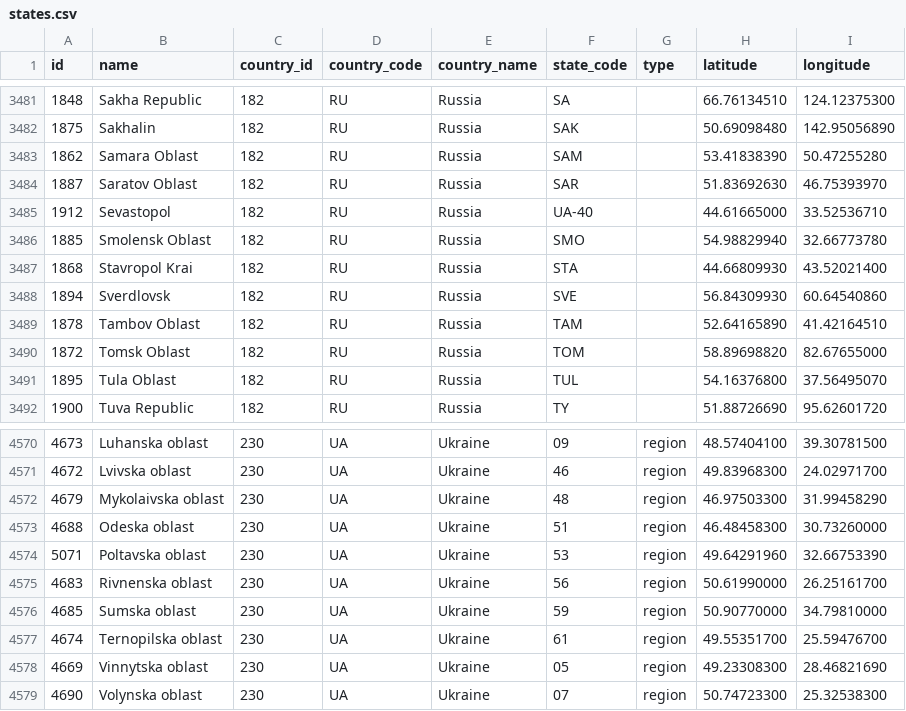
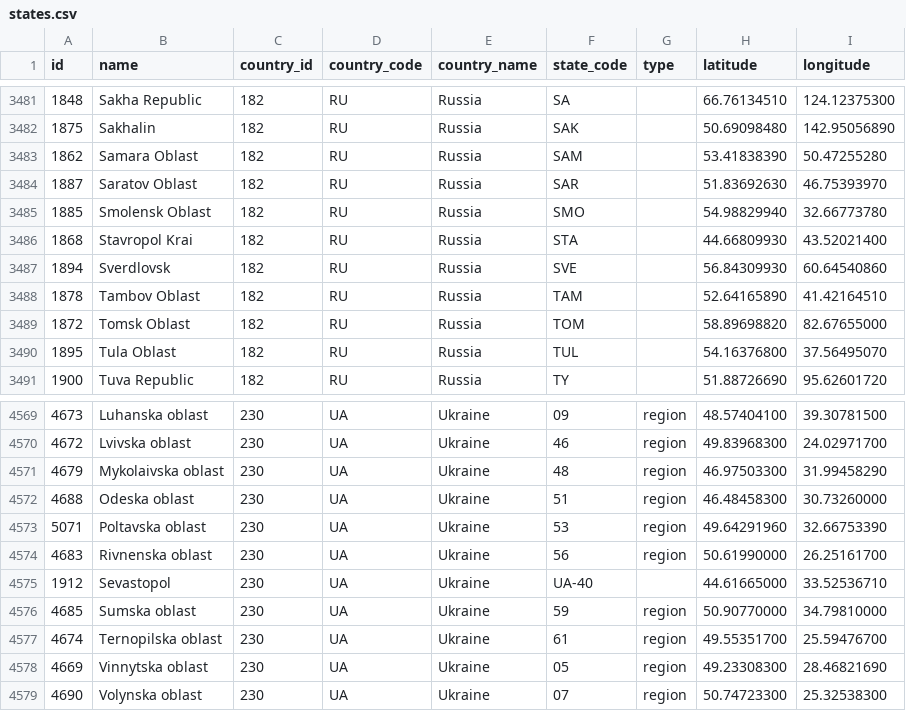
Before and after one commit to dr5hn/countries-states-cities-database, a CSV file: csv/states.csv, drawn as a sheet; only a part is shown, gaps mark what is left out.

```diff
--- a/csv/states.csv
+++ b/csv/states.csv
@@ -3484,3 +3484,2 @@ id,name,country_id,country_code,country_name,state_code,type,latitude,longitude
 1887,"Saratov Oblast",182,RU,Russia,SAR,,51.83692630,46.75393970
-1912,Sevastopol,182,RU,Russia,UA-40,,44.61665000,33.52536710
 1885,"Smolensk Oblast",182,RU,Russia,SMO,,54.98829940,32.66773780
@@ -4575,2 +4574,3 @@ id,name,country_id,country_code,country_name,state_code,type,latitude,longitude
 4683,"Rivnenska oblast",230,UA,Ukraine,56,region,50.61990000,26.25161700
+1912,Sevastopol,230,UA,Ukraine,UA-40,,44.61665000,33.52536710
 4685,"Sumska oblast",230,UA,Ukraine,59,region,50.90770000,34.79810000
```
Also changed, not shown: 22 other files.
